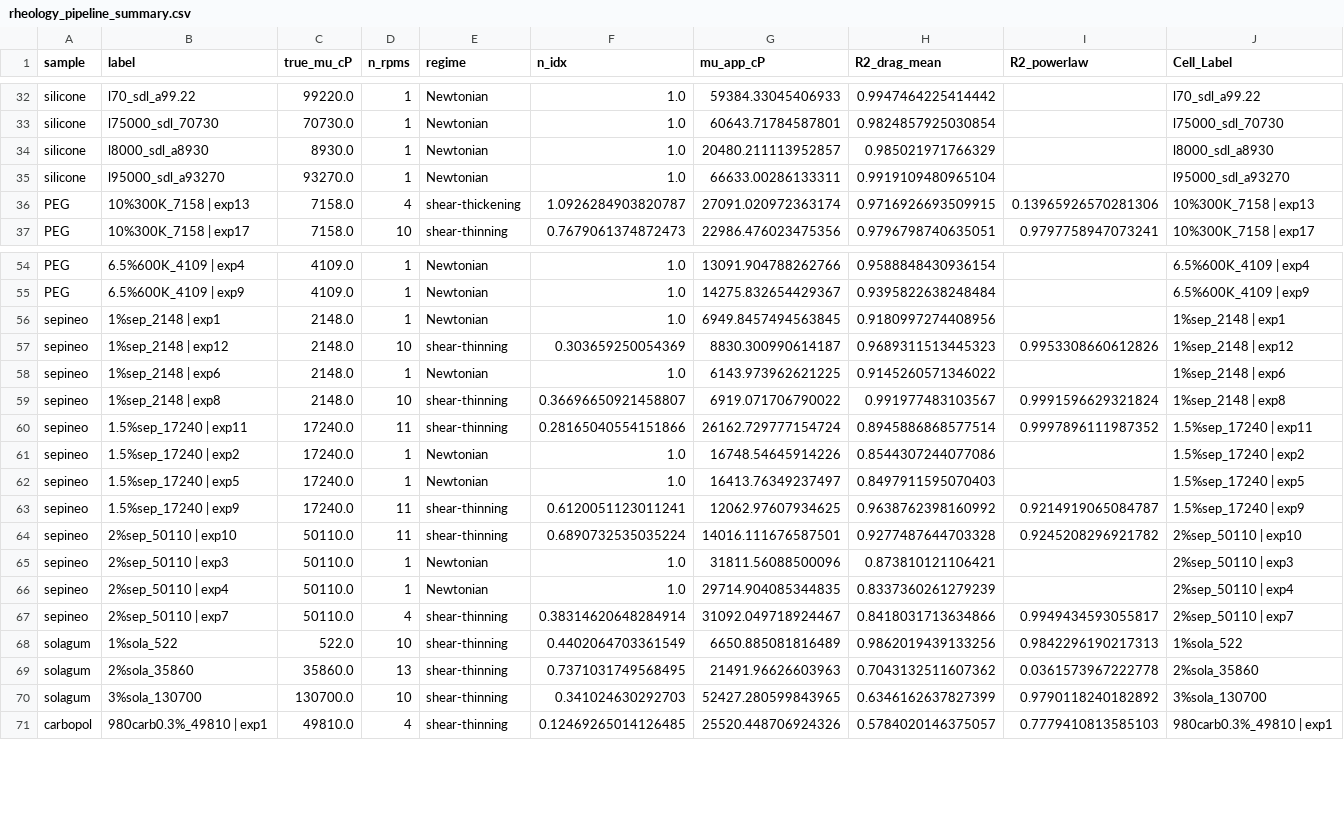
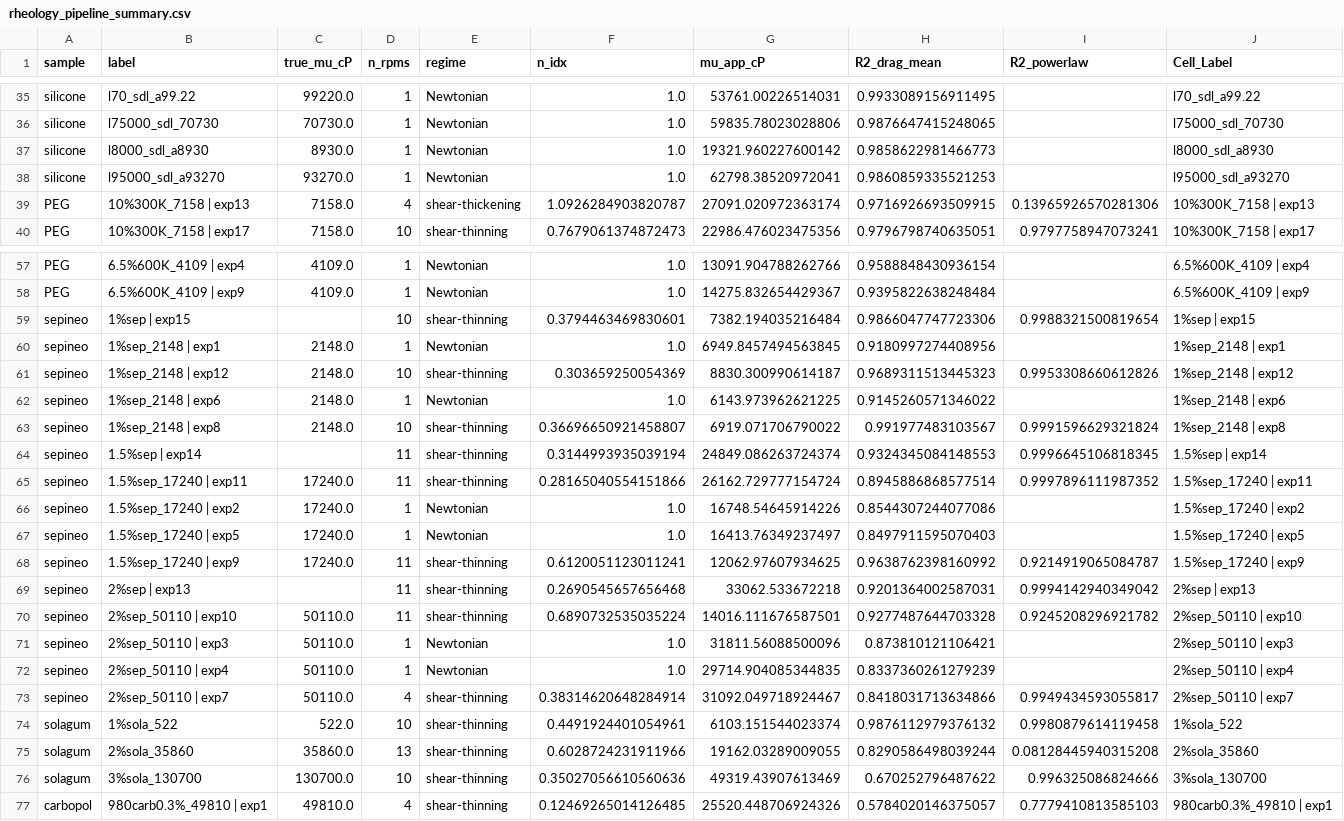
Before and after one commit to AC-Formulations-SDL5/Automated_Viscometry, a CSV file: Rheology_Newtonian_Non_Newtonian_Material/rheology_pipeline_summary.csv, drawn as a sheet; only a part is shown, gaps mark what is left out; addresses are those after the commit; the diff covers the shown part only; the diff names each change by its address in the sheet, - before the commit and + after, or states it on an @@ line.

Commit message:
Update rheology_pipeline_summary.csv with new silicone and sepineo data, enhancing dataset accuracy and expanding experimental conditions.

```diff
--- a/Rheology_Newtonian_Non_Newtonian_Material/rheology_pipeline_summary.csv
+++ b/Rheology_Newtonian_Non_Newtonian_Material/rheology_pipeline_summary.csv
-G35 (mu_app_cP): 59384.33045406933
+G35 (mu_app_cP): 53761.00226514031
-H35 (R2_drag_mean): 0.9947464225414442
+H35 (R2_drag_mean): 0.9933089156911495
-G36 (mu_app_cP): 60643.71784587801
+G36 (mu_app_cP): 59835.78023028806
-H36 (R2_drag_mean): 0.9824857925030854
+H36 (R2_drag_mean): 0.9876647415248065
-G37 (mu_app_cP): 20480.211113952857
+G37 (mu_app_cP): 19321.960227600142
-H37 (R2_drag_mean): 0.985021971766329
+H37 (R2_drag_mean): 0.9858622981466773
-G38 (mu_app_cP): 66633.00286133311
+G38 (mu_app_cP): 62798.38520972041
-H38 (R2_drag_mean): 0.9919109480965104
+H38 (R2_drag_mean): 0.9860859335521253
+row 59: sepineo | 1%sep | exp15 |  | 10 | shear-thinning | 0.3794463469830601 | 7382.194035216484 | 0.9866047747723306 | 0.9988321500819654 | 1%sep | exp15
+row 64: sepineo | 1.5%sep | exp14 |  | 11 | shear-thinning | 0.3144993935039194 | 24849.086263724374 | 0.9324345084148553 | 0.9996645106818345 | 1.5%sep | exp14
+row 69: sepineo | 2%sep | exp13 |  | 11 | shear-thinning | 0.2690545657656468 | 33062.533672218 | 0.9201364002587031 | 0.9994142940349042 | 2%sep | exp13
-F74 (n_idx): 0.4402064703361549
+F74 (n_idx): 0.4491924401054961
-G74 (mu_app_cP): 6650.885081816489
+G74 (mu_app_cP): 6103.151544023374
-H74 (R2_drag_mean): 0.9862019439133256
+H74 (R2_drag_mean): 0.9876112979376132
-I74 (R2_powerlaw): 0.9842296190217313
+I74 (R2_powerlaw): 0.9980879614119458
-F75 (n_idx): 0.7371031749568495
+F75 (n_idx): 0.6028724231911966
-G75 (mu_app_cP): 21491.96626603963
+G75 (mu_app_cP): 19162.03289009055
-H75 (R2_drag_mean): 0.7043132511607362
+H75 (R2_drag_mean): 0.8290586498039244
-I75 (R2_powerlaw): 0.0361573967222778
+I75 (R2_powerlaw): 0.08128445940315208
-F76 (n_idx): 0.341024630292703
+F76 (n_idx): 0.35027056610560636
-G76 (mu_app_cP): 52427.280599843965
+G76 (mu_app_cP): 49319.43907613469
-H76 (R2_drag_mean): 0.6346162637827399
+H76 (R2_drag_mean): 0.670252796487622
-I76 (R2_powerlaw): 0.9790118240182892
+I76 (R2_powerlaw): 0.996325086824666
```
Also changed, not shown: 3 added rows and 59 edited cells elsewhere in this file.
